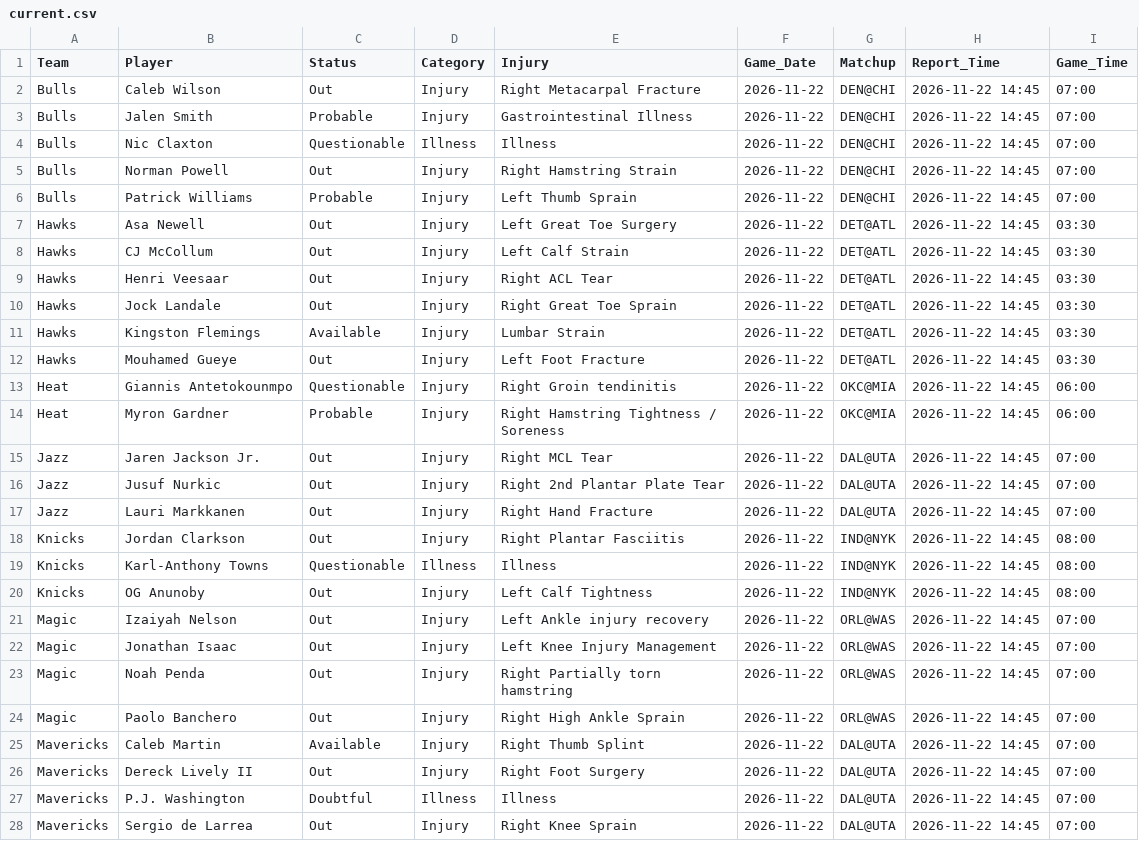
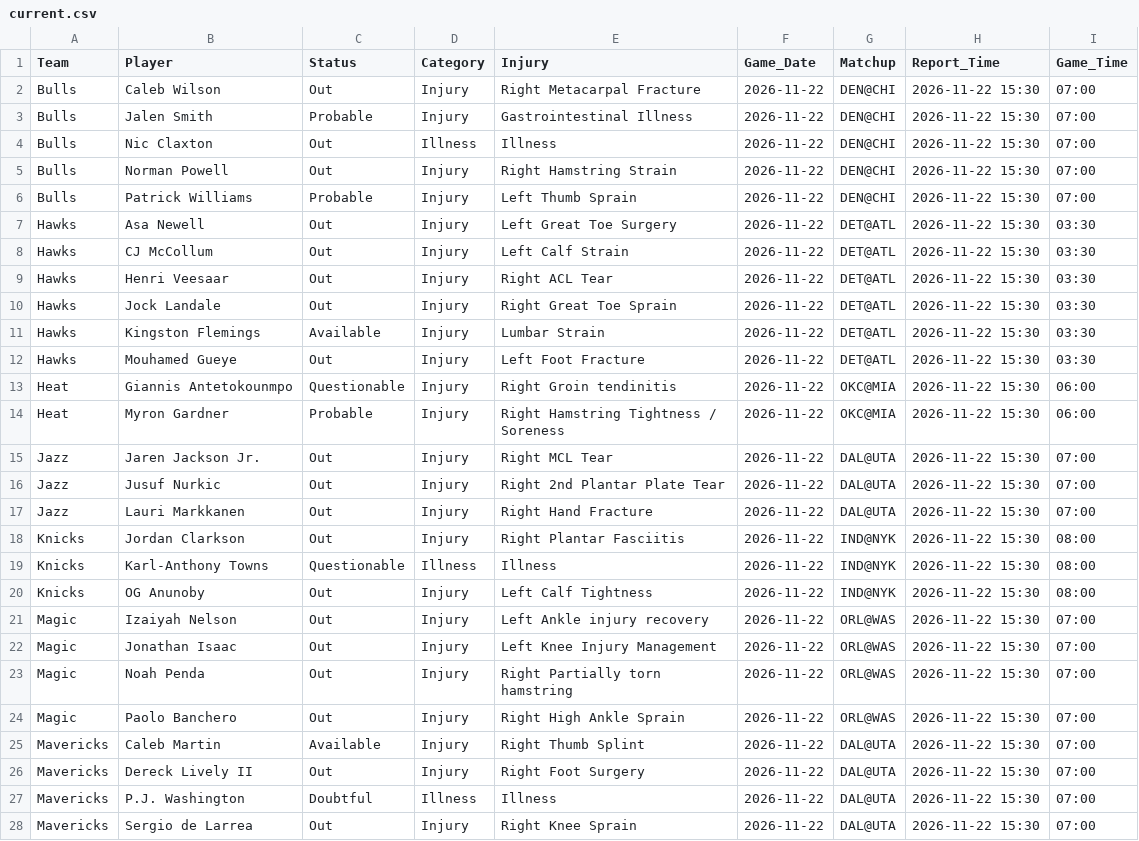
Before and after one commit to Nictaylorusa/injury-tracker, a CSV file: docs/current.csv, drawn as a sheet; only a part is shown; the diff covers the shown part only.

```diff
--- a/docs/current.csv
+++ b/docs/current.csv
@@ -1,28 +1,28 @@
 Team,Player,Status,Category,Injury,Game_Date,Matchup,Report_Time,Game_Time
-Bulls,Caleb Wilson,Out,Injury,Right Metacarpal Fracture,2026-11-22,DEN@CHI,2026-11-22 14:45,07:00
-Bulls,Jalen Smith,Probable,Injury,Gastrointestinal Illness,2026-11-22,DEN@CHI,2026-11-22 14:45,07:00
-Bulls,Nic Claxton,Questionable,Illness,Illness,2026-11-22,DEN@CHI,2026-11-22 14:45,07:00
-Bulls,Norman Powell,Out,Injury,Right Hamstring Strain,2026-11-22,DEN@CHI,2026-11-22 14:45,07:00
-Bulls,Patrick Williams,Probable,Injury,Left Thumb Sprain,2026-11-22,DEN@CHI,2026-11-22 14:45,07:00
-Hawks,Asa Newell,Out,Injury,Left Great Toe Surgery,2026-11-22,DET@ATL,2026-11-22 14:45,03:30
-Hawks,CJ McCollum,Out,Injury,Left Calf Strain,2026-11-22,DET@ATL,2026-11-22 14:45,03:30
-Hawks,Henri Veesaar,Out,Injury,Right ACL Tear,2026-11-22,DET@ATL,2026-11-22 14:45,03:30
-Hawks,Jock Landale,Out,Injury,Right Great Toe Sprain,2026-11-22,DET@ATL,2026-11-22 14:45,03:30
-Hawks,Kingston Flemings,Available,Injury,Lumbar Strain,2026-11-22,DET@ATL,2026-11-22 14:45,03:30
-Hawks,Mouhamed Gueye,Out,Injury,Left Foot Fracture,2026-11-22,DET@ATL,2026-11-22 14:45,03:30
-Heat,Giannis Antetokounmpo,Questionable,Injury,Right Groin tendinitis,2026-11-22,OKC@MIA,2026-11-22 14:45,06:00
-Heat,Myron Gardner,Probable,Injury,Right Hamstring Tightness / Soreness,2026-11-22,OKC@MIA,2026-11-22 14:45,06:00
-Jazz,Jaren Jackson Jr.,Out,Injury,Right MCL Tear,2026-11-22,DAL@UTA,2026-11-22 14:45,07:00
-Jazz,Jusuf Nurkic,Out,Injury,Right 2nd Plantar Plate Tear,2026-11-22,DAL@UTA,2026-11-22 14:45,07:00
-Jazz,Lauri Markkanen,Out,Injury,Right Hand Fracture,2026-11-22,DAL@UTA,2026-11-22 14:45,07:00
-Knicks,Jordan Clarkson,Out,Injury,Right Plantar Fasciitis,2026-11-22,IND@NYK,2026-11-22 14:45,08:00
-Knicks,Karl-Anthony Towns,Questionable,Illness,Illness,2026-11-22,IND@NYK,2026-11-22 14:45,08:00
-Knicks,OG Anunoby,Out,Injury,Left Calf Tightness,2026-11-22,IND@NYK,2026-11-22 14:45,08:00
-Magic,Izaiyah Nelson,Out,Injury,Left Ankle injury recovery,2026-11-22,ORL@WAS,2026-11-22 14:45,07:00
-Magic,Jonathan Isaac,Out,Injury,Left Knee Injury Management,2026-11-22,ORL@WAS,2026-11-22 14:45,07:00
-Magic,Noah Penda,Out,Injury,Right Partially torn hamstring,2026-11-22,ORL@WAS,2026-11-22 14:45,07:00
-Magic,Paolo Banchero,Out,Injury,Right High Ankle Sprain,2026-11-22,ORL@WAS,2026-11-22 14:45,07:00
-Mavericks,Caleb Martin,Available,Injury,Right Thumb Splint,2026-11-22,DAL@UTA,2026-11-22 14:45,07:00
-Mavericks,Dereck Lively II,Out,Injury,Right Foot Surgery,2026-11-22,DAL@UTA,2026-11-22 14:45,07:00
-Mavericks,P.J. Washington,Doubtful,Illness,Illness,2026-11-22,DAL@UTA,2026-11-22 14:45,07:00
-Mavericks,Sergio de Larrea,Out,Injury,Right Knee Sprain,2026-11-22,DAL@UTA,2026-11-22 14:45,07:00
+Bulls,Caleb Wilson,Out,Injury,Right Metacarpal Fracture,2026-11-22,DEN@CHI,2026-11-22 15:30,07:00
+Bulls,Jalen Smith,Probable,Injury,Gastrointestinal Illness,2026-11-22,DEN@CHI,2026-11-22 15:30,07:00
+Bulls,Nic Claxton,Out,Illness,Illness,2026-11-22,DEN@CHI,2026-11-22 15:30,07:00
+Bulls,Norman Powell,Out,Injury,Right Hamstring Strain,2026-11-22,DEN@CHI,2026-11-22 15:30,07:00
+Bulls,Patrick Williams,Probable,Injury,Left Thumb Sprain,2026-11-22,DEN@CHI,2026-11-22 15:30,07:00
+Hawks,Asa Newell,Out,Injury,Left Great Toe Surgery,2026-11-22,DET@ATL,2026-11-22 15:30,03:30
+Hawks,CJ McCollum,Out,Injury,Left Calf Strain,2026-11-22,DET@ATL,2026-11-22 15:30,03:30
+Hawks,Henri Veesaar,Out,Injury,Right ACL Tear,2026-11-22,DET@ATL,2026-11-22 15:30,03:30
+Hawks,Jock Landale,Out,Injury,Right Great Toe Sprain,2026-11-22,DET@ATL,2026-11-22 15:30,03:30
+Hawks,Kingston Flemings,Available,Injury,Lumbar Strain,2026-11-22,DET@ATL,2026-11-22 15:30,03:30
+Hawks,Mouhamed Gueye,Out,Injury,Left Foot Fracture,2026-11-22,DET@ATL,2026-11-22 15:30,03:30
+Heat,Giannis Antetokounmpo,Questionable,Injury,Right Groin tendinitis,2026-11-22,OKC@MIA,2026-11-22 15:30,06:00
+Heat,Myron Gardner,Probable,Injury,Right Hamstring Tightness / Soreness,2026-11-22,OKC@MIA,2026-11-22 15:30,06:00
+Jazz,Jaren Jackson Jr.,Out,Injury,Right MCL Tear,2026-11-22,DAL@UTA,2026-11-22 15:30,07:00
+Jazz,Jusuf Nurkic,Out,Injury,Right 2nd Plantar Plate Tear,2026-11-22,DAL@UTA,2026-11-22 15:30,07:00
+Jazz,Lauri Markkanen,Out,Injury,Right Hand Fracture,2026-11-22,DAL@UTA,2026-11-22 15:30,07:00
+Knicks,Jordan Clarkson,Out,Injury,Right Plantar Fasciitis,2026-11-22,IND@NYK,2026-11-22 15:30,08:00
+Knicks,Karl-Anthony Towns,Questionable,Illness,Illness,2026-11-22,IND@NYK,2026-11-22 15:30,08:00
+Knicks,OG Anunoby,Out,Injury,Left Calf Tightness,2026-11-22,IND@NYK,2026-11-22 15:30,08:00
+Magic,Izaiyah Nelson,Out,Injury,Left Ankle injury recovery,2026-11-22,ORL@WAS,2026-11-22 15:30,07:00
+Magic,Jonathan Isaac,Out,Injury,Left Knee Injury Management,2026-11-22,ORL@WAS,2026-11-22 15:30,07:00
+Magic,Noah Penda,Out,Injury,Right Partially torn hamstring,2026-11-22,ORL@WAS,2026-11-22 15:30,07:00
+Magic,Paolo Banchero,Out,Injury,Right High Ankle Sprain,2026-11-22,ORL@WAS,2026-11-22 15:30,07:00
+Mavericks,Caleb Martin,Available,Injury,Right Thumb Splint,2026-11-22,DAL@UTA,2026-11-22 15:30,07:00
+Mavericks,Dereck Lively II,Out,Injury,Right Foot Surgery,2026-11-22,DAL@UTA,2026-11-22 15:30,07:00
+Mavericks,P.J. Washington,Doubtful,Illness,Illness,2026-11-22,DAL@UTA,2026-11-22 15:30,07:00
+Mavericks,Sergio de Larrea,Out,Injury,Right Knee Sprain,2026-11-22,DAL@UTA,2026-11-22 15:30,07:00
```
Also changed, not shown: 2 added rows and 34 edited cells elsewhere in this file, 1 other file.
